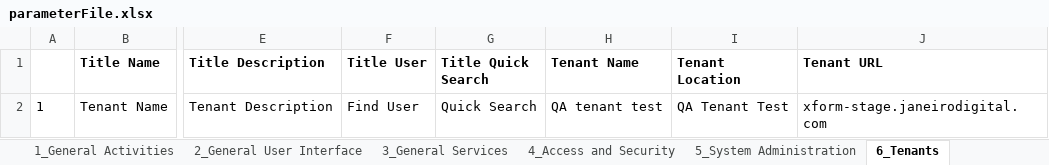
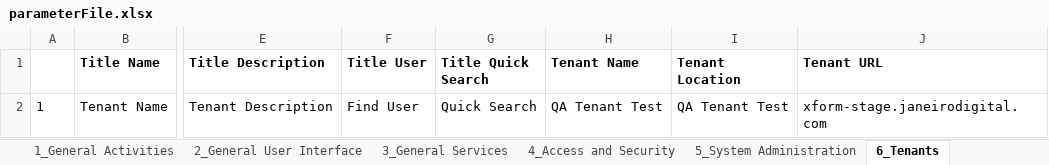
Before and after one commit to JulioCOropeza/vistra, an Excel workbook: xform-automation-webdriver/xform-controllers/src/main/resources/parameterFile.xlsx, sheet 6_Tenants, drawn as a sheet; only a part is shown, gaps mark what is left out; values as stored, in another font and other column widths than the file's, no borders; the diff names each change by its address in the sheet, - before the commit and + after, or states it on an @@ line.

Commit message:
XF-974 AUTO_TC 6.4.2 Update Tenant to Deactivated -Tenant Active or Deactivated

```diff
--- a/xform-automation-webdriver/xform-controllers/src/main/resources/parameterFile.xlsx (sheet 6_Tenants)
+++ b/xform-automation-webdriver/xform-controllers/src/main/resources/parameterFile.xlsx (sheet 6_Tenants)
-H2 (Tenant Name): QA tenant test
+H2 (Tenant Name): QA Tenant Test
```
Also changed, not shown: sheet 4_Access and Security, 4 other files.
